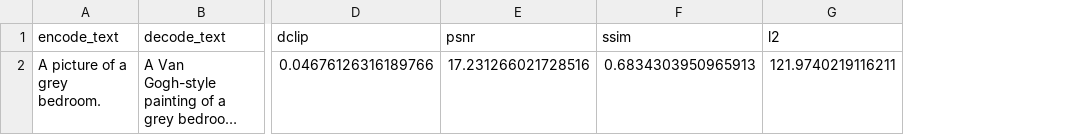
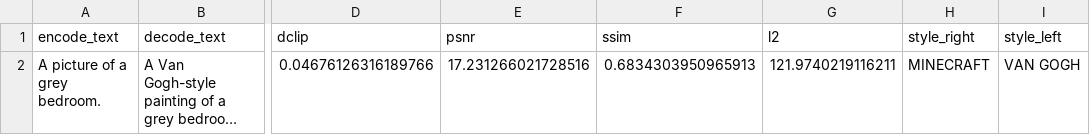
Before and after one commit to adriengoldszal/dual-style-image-gen, a CSV file: Pixel_interpolation/eval_results.csv, drawn as a sheet; only a part is shown, gaps mark what is left out; long unchanged cells end in …; the diff names each change by its address in the sheet, - before the commit and + after, or states it on an @@ line.

```diff
--- a/Pixel_interpolation/eval_results.csv
+++ b/Pixel_interpolation/eval_results.csv
+column H (style_right), row 2: MINECRAFT
+column I (style_left), row 2: VAN GOGH
```
Also changed, not shown: output/translate_text2img256_stable_diffusion_stochastic_142/eval_results.csv, 27 other files.
